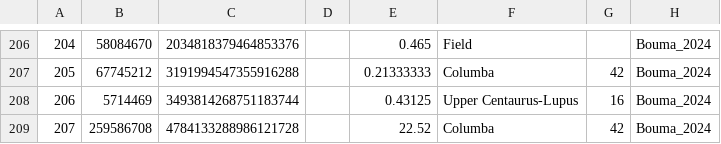
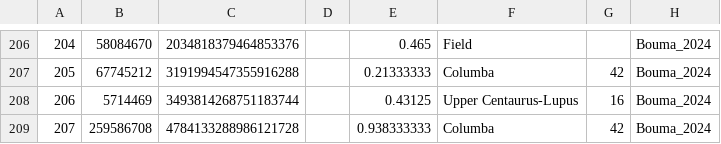
Before and after one commit to sarahedraves/complexrotators, a CSV file: makingtable/bestlcs.csv, drawn as a sheet; only a part is shown, gaps mark what is left out; the diff names each change by its address in the sheet, - before the commit and + after, or states it on an @@ line.

```diff
--- a/makingtable/bestlcs.csv
+++ b/makingtable/bestlcs.csv
-E209: 22.52
+E209: 0.938333333
```
Also changed, not shown: makingtable/Full_complex_sarah - Objects and References.csv, makingtable/gaiaqueryresults.csv, 16 other files.
